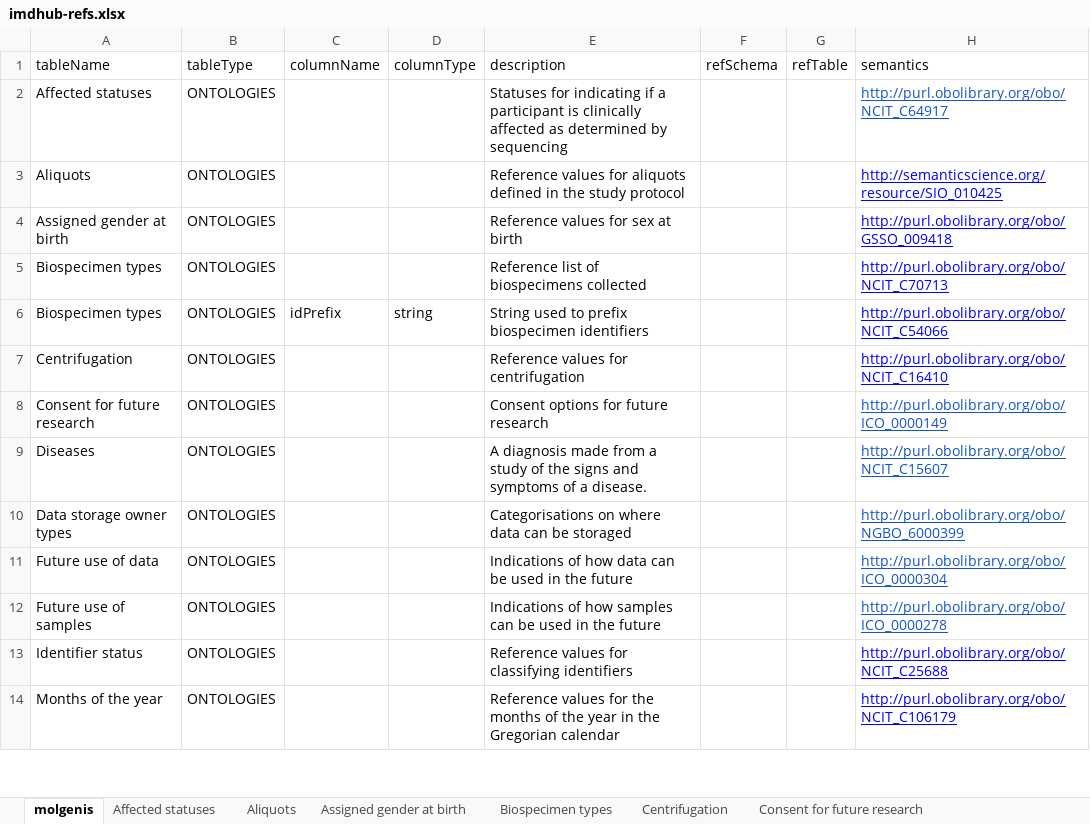
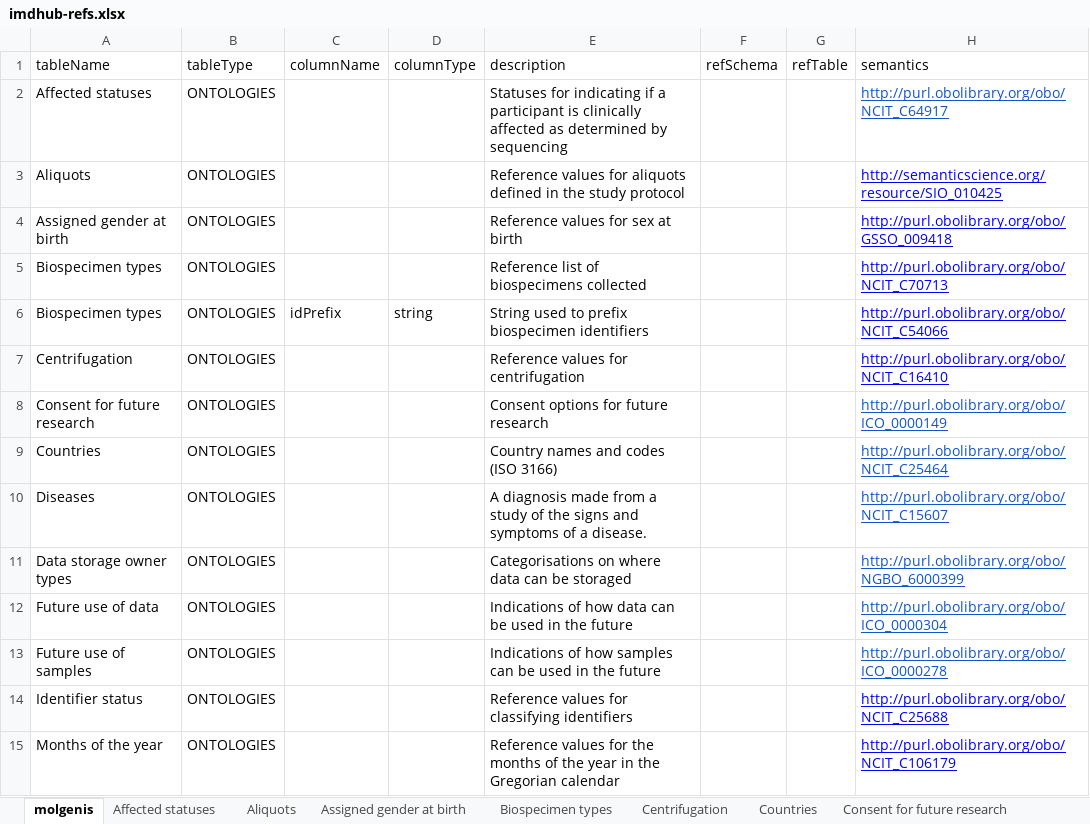
Before and after one commit to molgenis/projects-rd-recon4imd, an Excel workbook: files/imdhub-refs.xlsx, sheet molgenis, drawn as a sheet; only a part is shown; values as stored, in another font and other column widths than the file's, no borders; charts and pictures not drawn; the diff names each change by its address in the sheet, - before the commit and + after, or states it on an @@ line.

```diff
--- a/files/imdhub-refs.xlsx (sheet molgenis)
+++ b/files/imdhub-refs.xlsx (sheet molgenis)
+sheet tab: Countries
+row 9: Countries | ONTOLOGIES |  |  | Country names and codes (ISO 3166) |  |  | http://purl.obolibrary.org/obo/NCIT_C25464
```
Also changed, not shown: charts or pictures, 5 other files.
